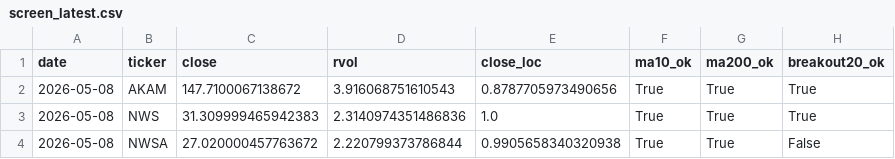
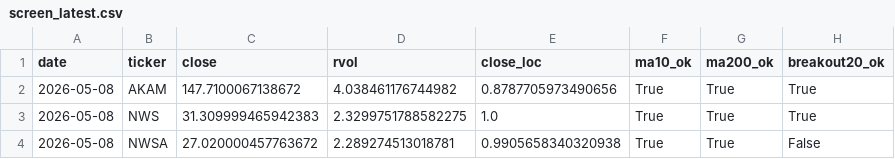
Before and after one commit to Hyodokamo/trend-catalyst-screener, a CSV file: data/outputs/screen_latest.csv, drawn as a sheet; only a part is shown; the diff names each change by its address in the sheet, - before the commit and + after, or states it on an @@ line.

```diff
--- a/data/outputs/screen_latest.csv
+++ b/data/outputs/screen_latest.csv
-D2 (rvol): 3.916068751610543
+D2 (rvol): 4.038461176744982
-D3 (rvol): 2.3140974351486836
+D3 (rvol): 2.3299751788582275
-D4 (rvol): 2.220799373786844
+D4 (rvol): 2.289274513018781
```
Also changed, not shown: docs/screen_latest.csv, 3 other files.
